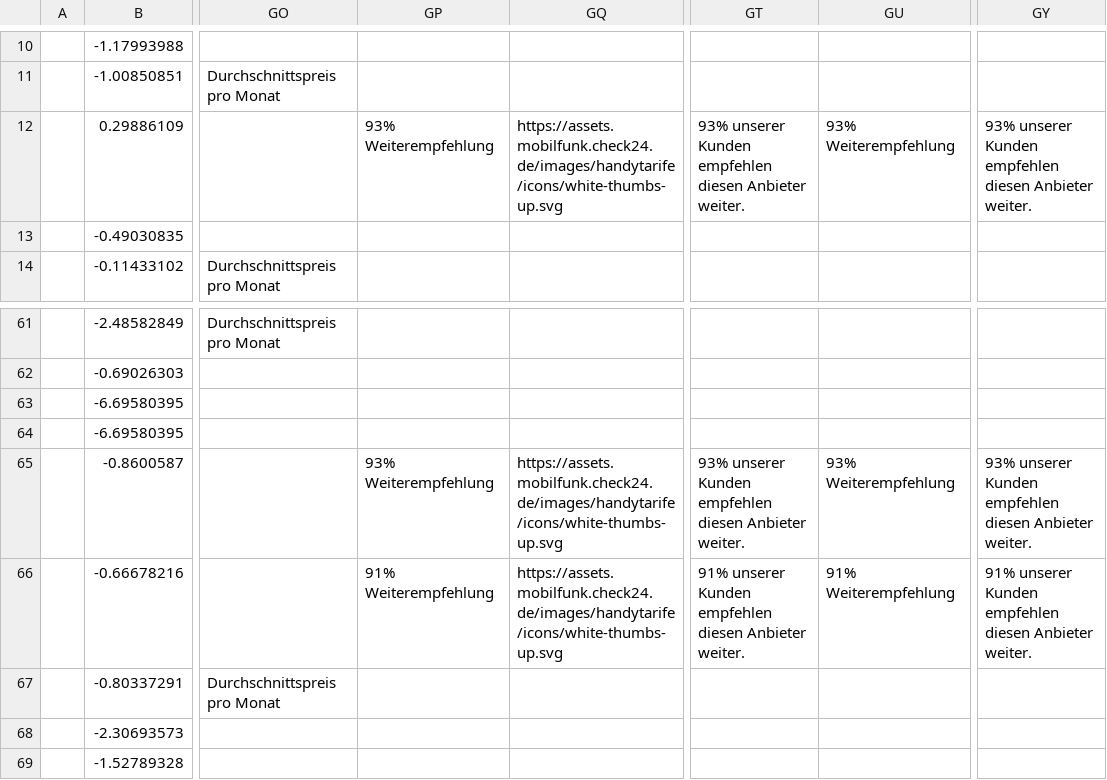
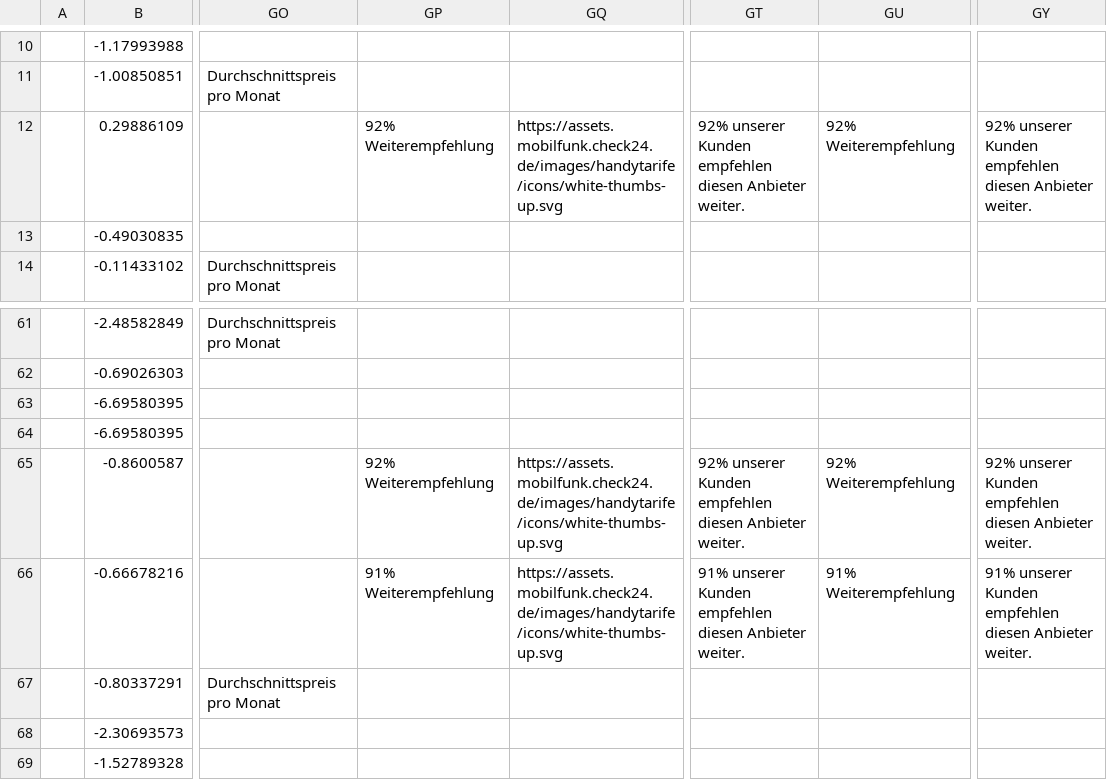
Before and after one commit to pcjedi/check24, a CSV file: rows.csv, drawn as a sheet; only a part is shown, gaps mark what is left out; the diff names each change by its address in the sheet, - before the commit and + after, or states it on an @@ line.

```diff
--- a/rows.csv
+++ b/rows.csv
-GP12: 93% Weiterempfehlung
+GP12: 92% Weiterempfehlung
-GT12: 93% unserer Kunden…
+GT12: 92% unserer Kunden…
-GU12: 93% Weiterempfehlung
+GU12: 92% Weiterempfehlung
-GY12: 93% unserer Kunden…
+GY12: 92% unserer Kunden…
-GP65: 93% Weiterempfehlung
+GP65: 92% Weiterempfehlung
-GT65: 93% unserer Kunden…
+GT65: 92% unserer Kunden…
-GU65: 93% Weiterempfehlung
+GU65: 92% Weiterempfehlung
-GY65: 93% unserer Kunden…
+GY65: 92% unserer Kunden…
```
